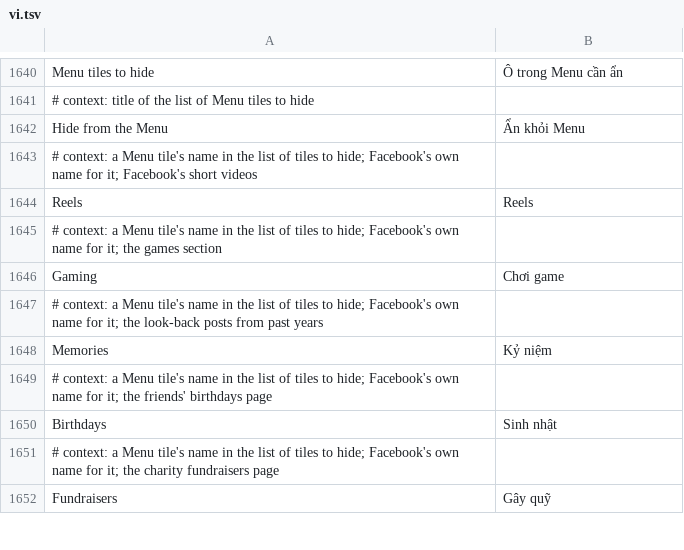
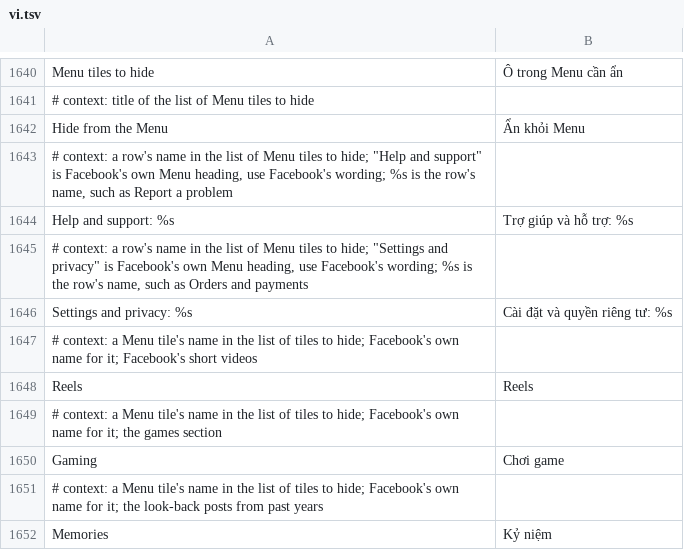
Before and after one commit to JhouHank/HushFacebook, a TSV file: extensions/shared/library/src/main/l10n/vi.tsv, drawn as a sheet; only a part is shown, gaps mark what is left out; the shorter side is filled out with more unchanged rows; the diff names each change by its address in the sheet, - before the commit and + after, or states it on an @@ line.

Commit message:
feat(menu): hide picked Help and support and Settings and privacy rows
Menu tiles to hide only covered the bookmarks folder. The Menu's native
section now passes its Help and Settings row lists through MenuRows, which
writes each row down by group and id for the list and leaves out the ones
picked. Our own rows (ids at or below zero) are never offered and always
stay. Checked on 583: both sub-pages lose the picked row and keep the rest
in order.

Refs #153

```diff
--- a/extensions/shared/library/src/main/l10n/vi.tsv
+++ b/extensions/shared/library/src/main/l10n/vi.tsv
+row 1643: # context: a row's name in the list of Menu tiles to hide; "Help and support" is Facebook's own Menu heading, use Facebook's wording; %s is the row's name, such as Report a problem
+row 1644: Help and support: %s | Trợ giúp và hỗ trợ: %s
+row 1645: # context: a row's name in the list of Menu tiles to hide; "Settings and privacy" is Facebook's own Menu heading, use Facebook's wording; %s is the row's name, such as Orders and payments
+row 1646: Settings and privacy: %s | Cài đặt và quyền riêng tư: %s
```
Also changed, not shown: extensions/shared/library/src/main/l10n/de.tsv, extensions/shared/library/src/main/l10n/es.tsv, 15 other files.
